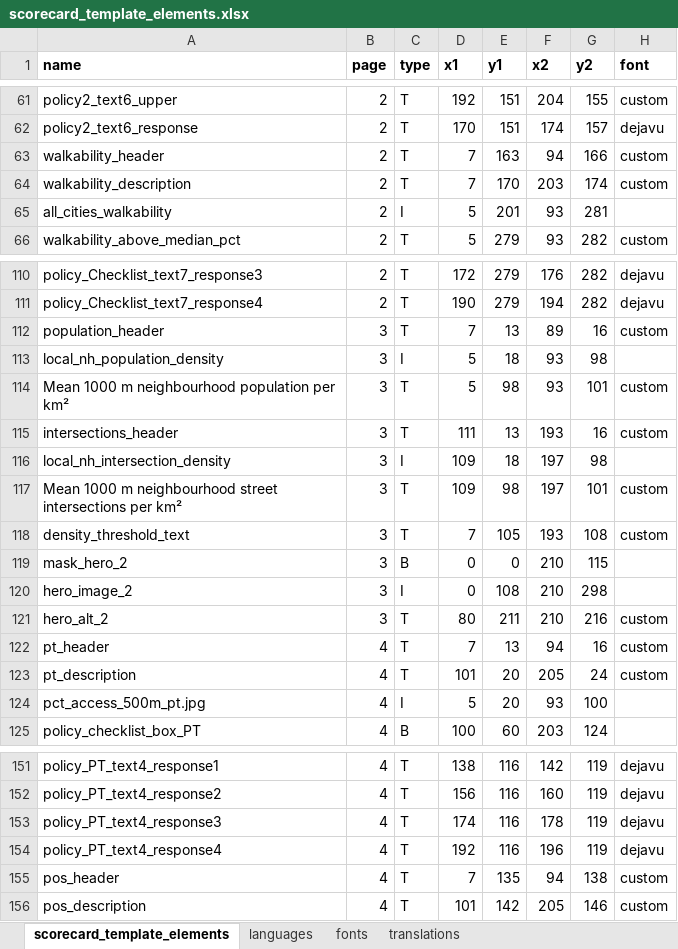
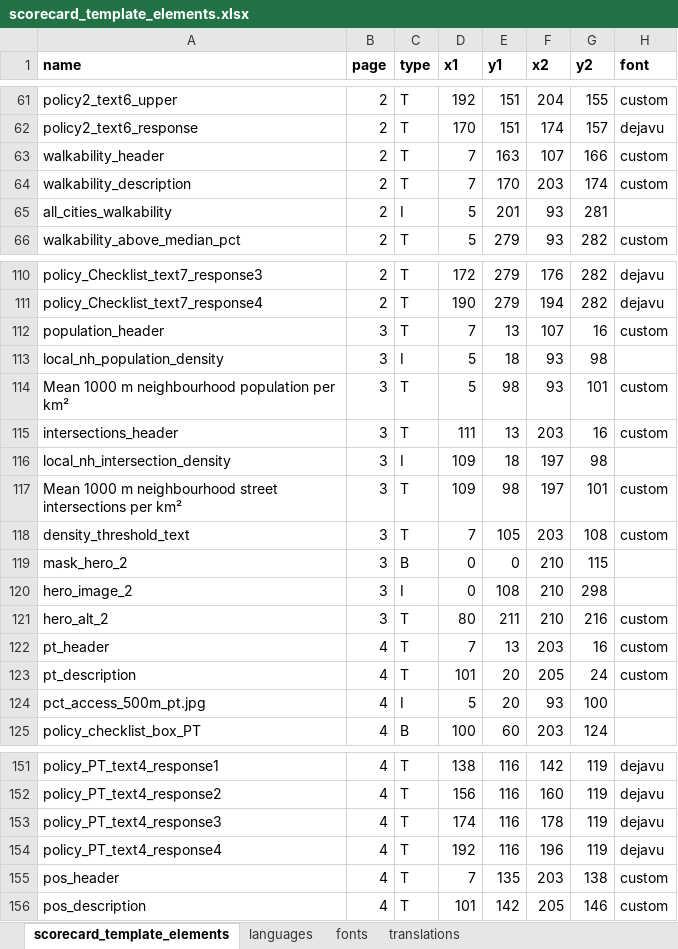
Before and after one commit to global-healthy-liveable-cities/global_scorecards, an Excel workbook: scorecard_template_elements.xlsx, sheet scorecard_template_elements, drawn as a sheet; only a part is shown, gaps mark what is left out; values as stored, in another font and other column widths than the file's, no borders; conditional formats not drawn; the diff names each change by its address in the sheet, - before the commit and + after, or states it on an @@ line.

Commit message:
further update to Maiduguri prose

```diff
--- a/scorecard_template_elements.xlsx (sheet scorecard_template_elements)
+++ b/scorecard_template_elements.xlsx (sheet scorecard_template_elements)
-F63 (x2): 94
+F63 (x2): 107
-F112 (x2): 89
+F112 (x2): 107
-F115 (x2): 193
+F115 (x2): 203
-F118 (x2): 193
+F118 (x2): 203
-F122 (x2): 94
+F122 (x2): 203
-F155 (x2): 94
+F155 (x2): 203
```
Also changed, not shown: sheet languages.
